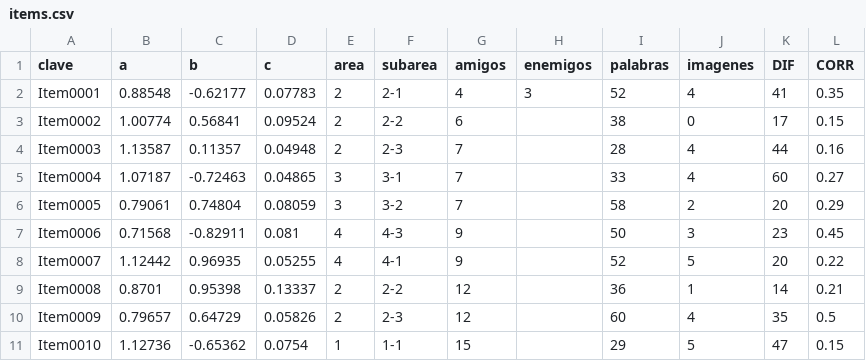
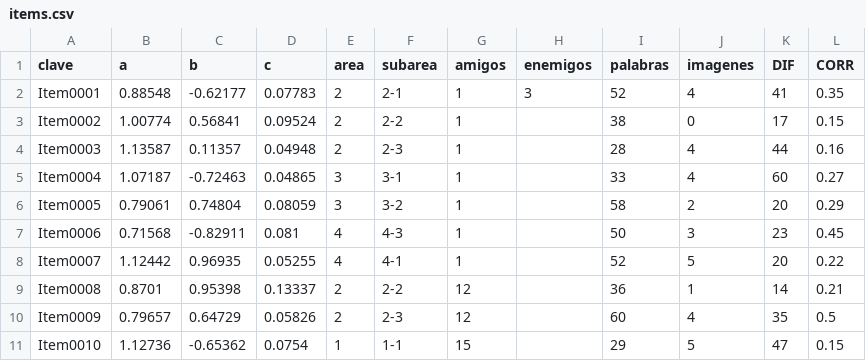
Before and after one commit to asaade/ensamble.jl, a CSV file: src/data/items.csv, drawn as a sheet; only a part is shown.

```diff
--- a/src/data/items.csv
+++ b/src/data/items.csv
@@ -1,9 +1,9 @@
 clave,a,b,c,area,subarea,amigos,enemigos,palabras,imagenes,DIF,CORR
-Item0001,0.88548,-0.62177,0.07783,2,2-1,4,3,52,4,41,0.35
-Item0002,1.00774,0.56841,0.09524,2,2-2,6,,38,0,17,0.15
-Item0003,1.13587,0.11357,0.04948,2,2-3,7,,28,4,44,0.16
-Item0004,1.07187,-0.72463,0.04865,3,3-1,7,,33,4,60,0.27
-Item0005,0.79061,0.74804,0.08059,3,3-2,7,,58,2,20,0.29
-Item0006,0.71568,-0.82911,0.081,4,4-3,9,,50,3,23,0.45
-Item0007,1.12442,0.96935,0.05255,4,4-1,9,,52,5,20,0.22
+Item0001,0.88548,-0.62177,0.07783,2,2-1,1,3,52,4,41,0.35
+Item0002,1.00774,0.56841,0.09524,2,2-2,1,,38,0,17,0.15
+Item0003,1.13587,0.11357,0.04948,2,2-3,1,,28,4,44,0.16
+Item0004,1.07187,-0.72463,0.04865,3,3-1,1,,33,4,60,0.27
+Item0005,0.79061,0.74804,0.08059,3,3-2,1,,58,2,20,0.29
+Item0006,0.71568,-0.82911,0.081,4,4-3,1,,50,3,23,0.45
+Item0007,1.12442,0.96935,0.05255,4,4-1,1,,52,5,20,0.22
 Item0008,0.8701,0.95398,0.13337,2,2-2,12,,36,1,14,0.21
```
Also changed, not shown: src/data/constraints.csv, 3 other files.
